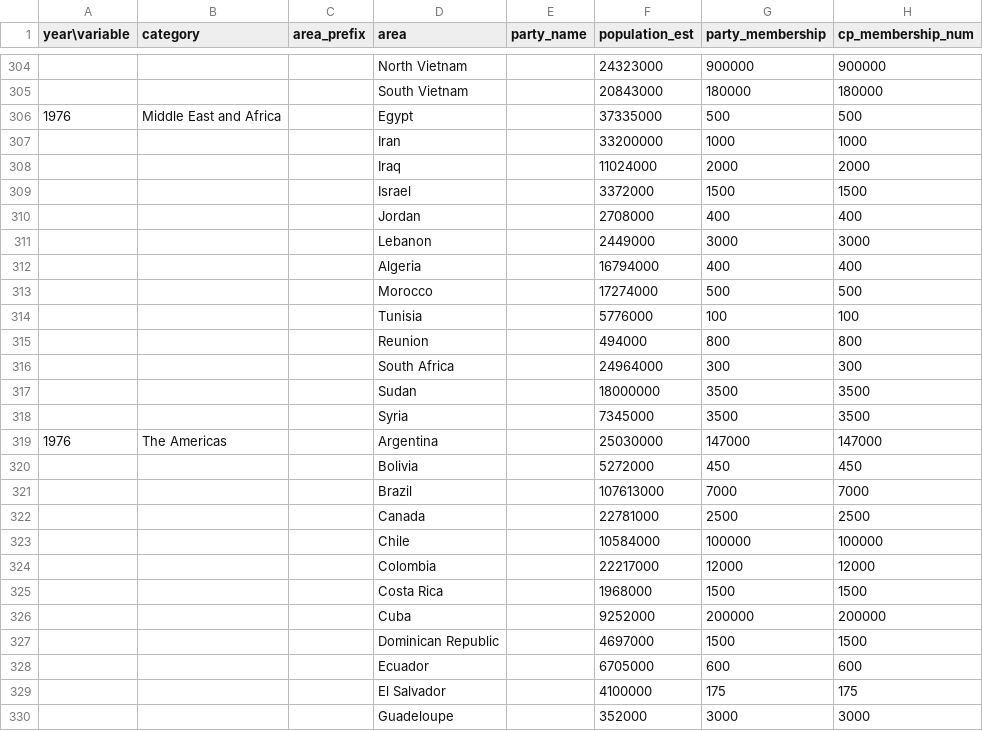
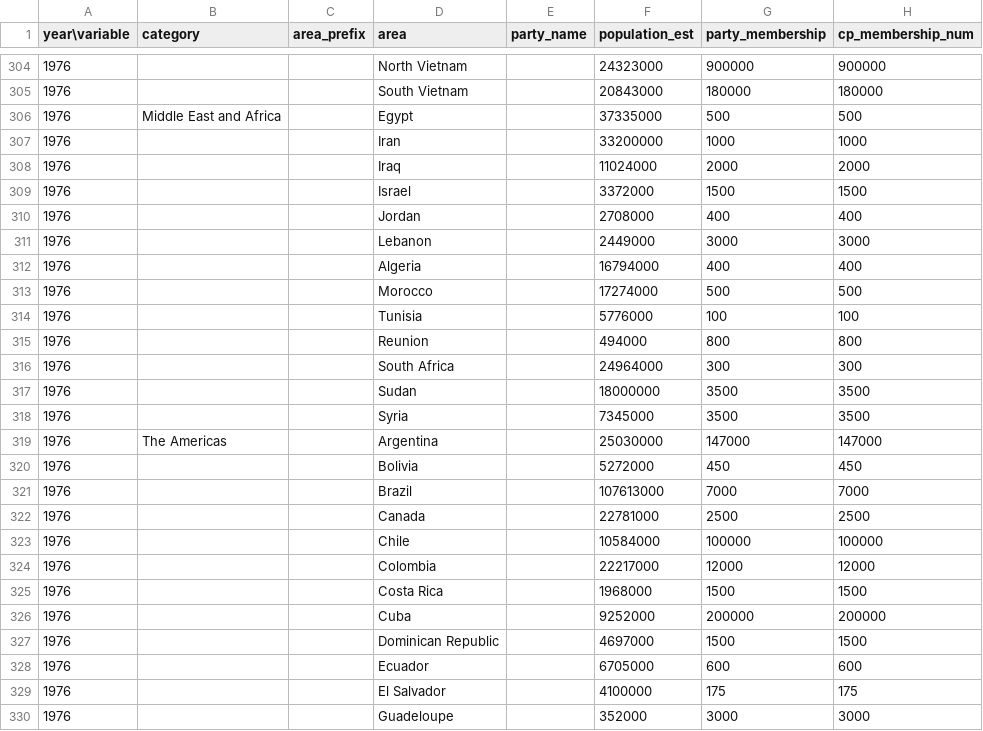
Before and after one commit to jpowerj/threadsheetr, a CSV file: data/cp_membership/1971-1990_Hoover_Yearbooks.csv, drawn as a sheet; only a part is shown, gaps mark what is left out; the diff covers the shown part only; the diff names each change by its address in the sheet, - before the commit and + after, or states it on an @@ line.

```diff
--- a/data/cp_membership/1971-1990_Hoover_Yearbooks.csv
+++ b/data/cp_membership/1971-1990_Hoover_Yearbooks.csv
-A304:A305 (year\variable): (empty)
+A304:A305 (year\variable): 1976
-A307:A318 (year\variable): (empty)
+A307:A318 (year\variable): 1976
-A320:A330 (year\variable): (empty)
+A320:A330 (year\variable): 1976
```
Also changed, not shown: 74 edited cells elsewhere in this file, 7 other files.
